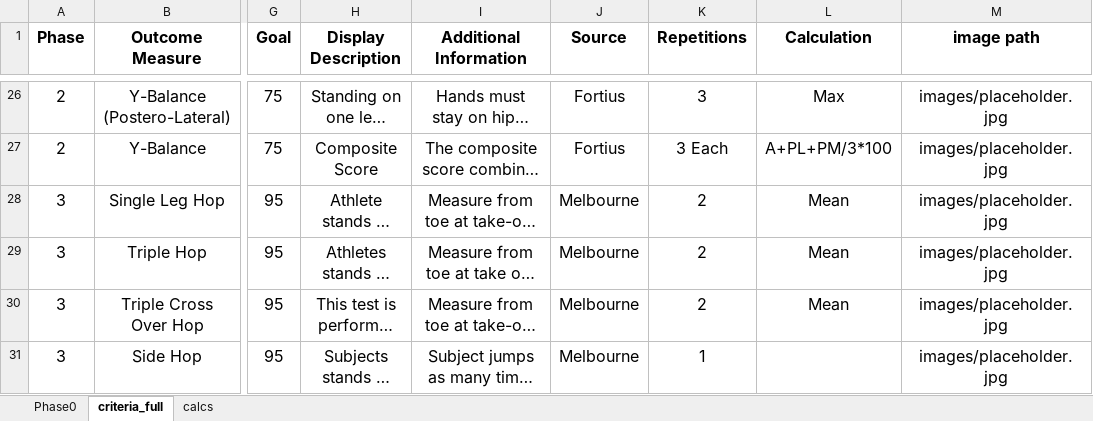
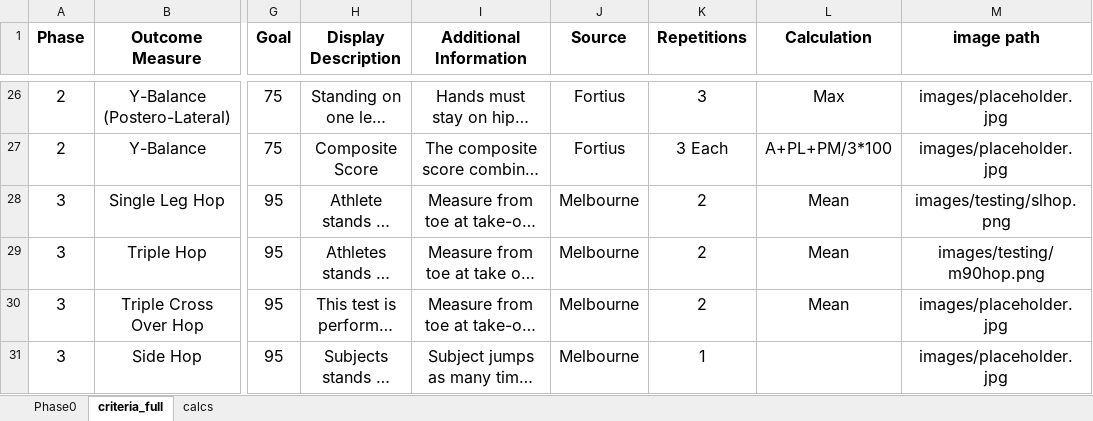
Before and after one commit to AKates717/CSI-Pacific-RTP, an Excel workbook: sample_data/acl-protocol-criteria-2025.xlsx, sheet criteria_full, drawn as a sheet; only a part is shown, gaps mark what is left out; long unchanged cells end in …; values as stored, in another font and other column widths than the file's, no borders; the diff names each change by its address in the sheet, - before the commit and + after, or states it on an @@ line.

```diff
--- a/sample_data/acl-protocol-criteria-2025.xlsx (sheet criteria_full)
+++ b/sample_data/acl-protocol-criteria-2025.xlsx (sheet criteria_full)
-M28 (image path): images/placeholder.jpg
+M28 (image path): images/testing/slhop.png
-M29 (image path): images/placeholder.jpg
+M29 (image path): images/testing/m90hop.png
```
Also changed, not shown: sample_data/outcome_data.xlsx, 41 other files.
